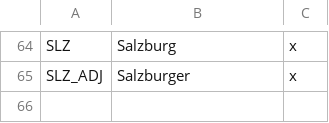
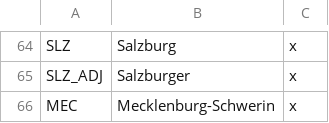
Before and after one commit to MaTi5893/DEMD, a CSV file: localisation/DEMD_Countries.csv, drawn as a sheet; only a part is shown, gaps mark what is left out.

Commit message:
Update DEMD_Countries.csv

```diff
--- a/localisation/DEMD_Countries.csv
+++ b/localisation/DEMD_Countries.csv
@@ -65 +65,2 @@ SLZ;Salzburg;x
 SLZ_ADJ;Salzburger;x
+MEC;Mecklenburg-Schwerin;x
```
